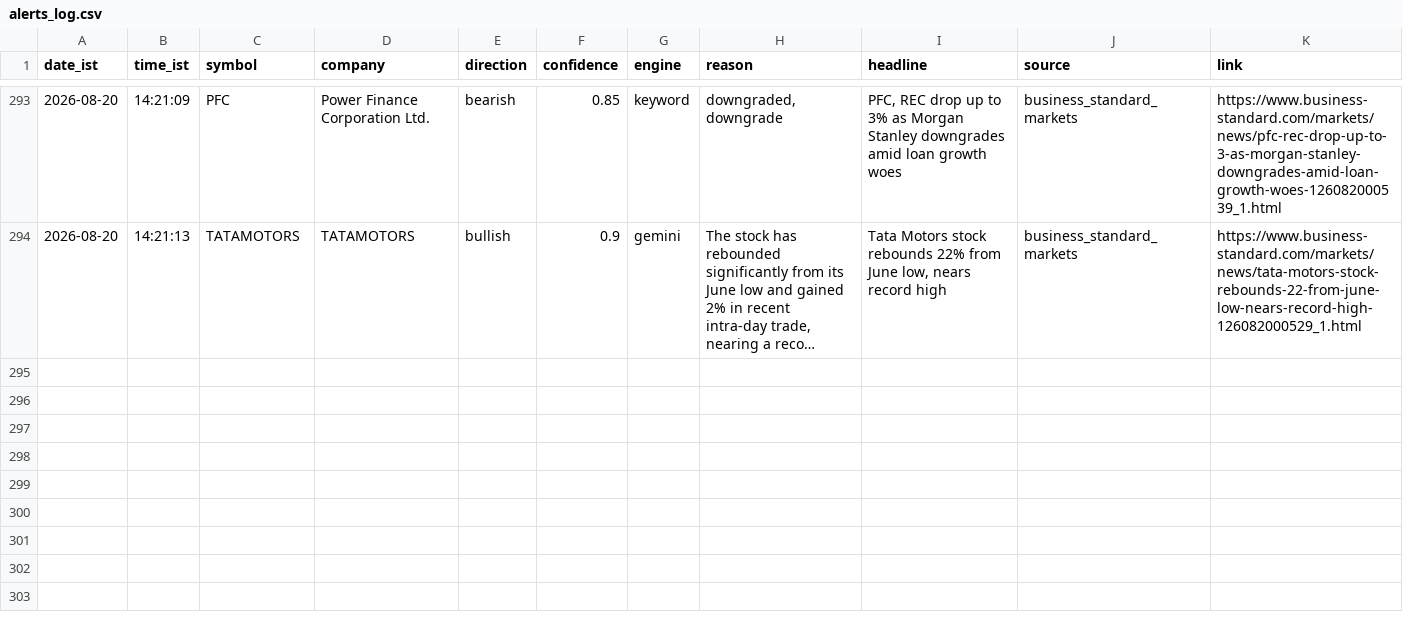
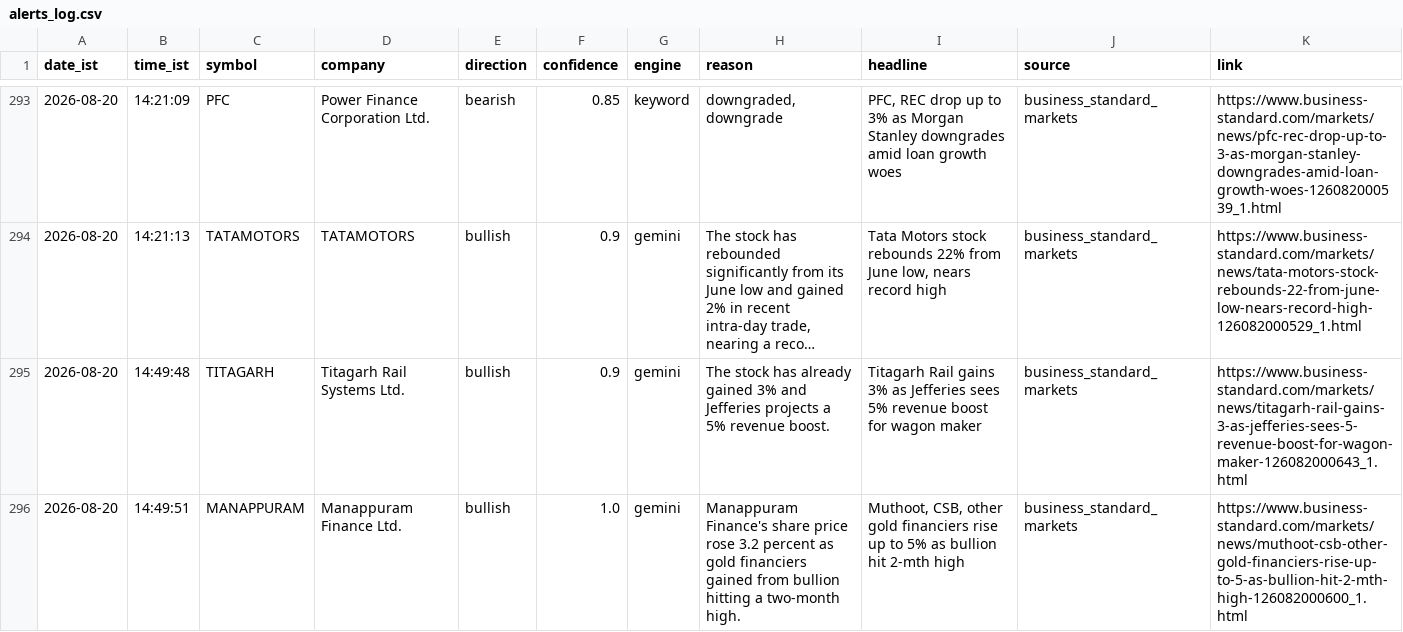
Before and after one commit to sandiep-2006/nse-news-watcher, a CSV file: data/alerts_log.csv, drawn as a sheet; only a part is shown, gaps mark what is left out; long unchanged cells end in …; the diff names each change by its address in the sheet, - before the commit and + after, or states it on an @@ line.

```diff
--- a/data/alerts_log.csv
+++ b/data/alerts_log.csv
+row 295: 2026-08-20 | 14:49:48 | TITAGARH | Titagarh Rail Systems Ltd. | bullish | 0.9 | gemini | The stock has already gained 3% and Jefferies projects a 5% revenue boost. | Titagarh Rail gains 3% as Jefferies sees 5% revenue boost for wagon maker | business_standard_markets | https://www.business-standard.com/markets/news/titagarh-rail-gains-3-as-jefferies-sees-5-revenue-boost-for-wagon-maker-126082000643_1.html
+row 296: 2026-08-20 | 14:49:51 | MANAPPURAM | Manappuram Finance Ltd. | bullish | 1.0 | gemini | Manappuram Finance's share price rose 3.2 percent as gold financiers gained from bullion hitting a two-month high. | Muthoot, CSB, other gold financiers rise up to 5% as bullion hit 2-mth high | business_standard_markets | https://www.business-standard.com/markets/news/muthoot-csb-other-gold-financiers-rise-up-to-5-as-bullion-hit-2-mth-high-126082000600_1.html
```
